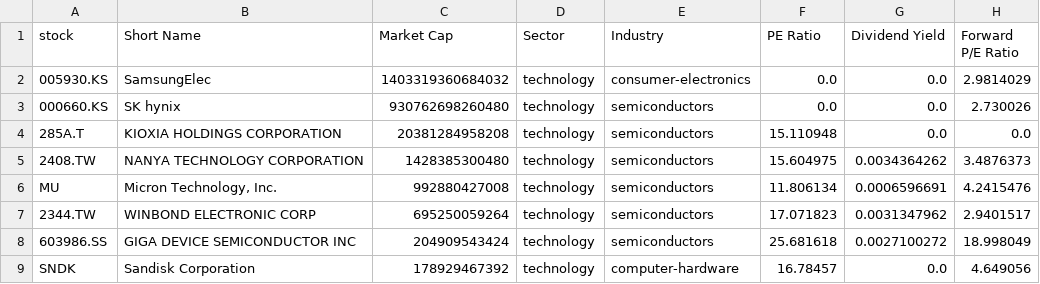
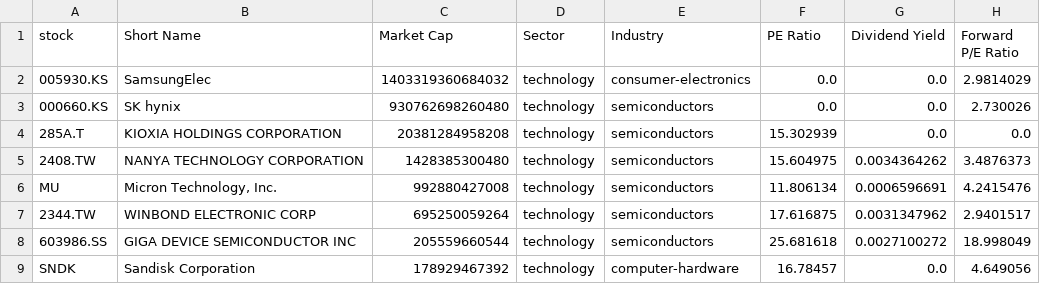
Before and after one commit to chenyicheng2008/sp500-OHLC, a CSV file: data/weekly_reutin/Memory_data.csv, drawn as a sheet; only a part is shown; the diff names each change by its address in the sheet, - before the commit and + after, or states it on an @@ line.

```diff
--- a/data/weekly_reutin/Memory_data.csv
+++ b/data/weekly_reutin/Memory_data.csv
-F4 (PE Ratio): 15.110948
+F4 (PE Ratio): 15.302939
-F7 (PE Ratio): 17.071823
+F7 (PE Ratio): 17.616875
-C8 (Market Cap): 204909543424
+C8 (Market Cap): 205559660544
```
Also changed, not shown: data/weekly_reutin/Memory_ohlc.csv, data/weekly_reutin/SP550_memory_combined.csv, 3 other files.
